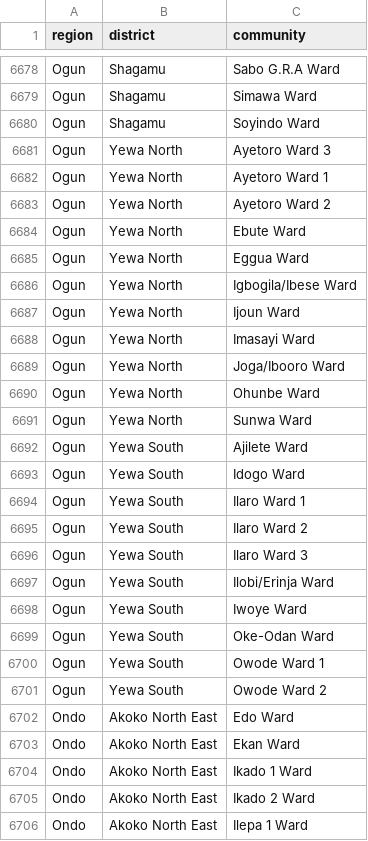
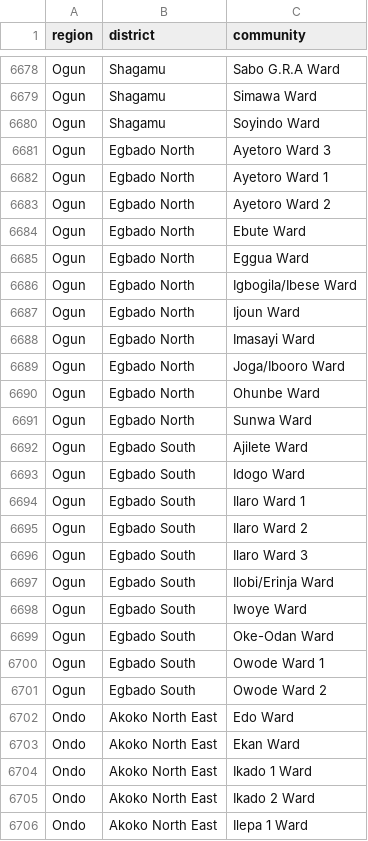
Before and after one commit to omoluabidotcom/APMIS-Project, a CSV file: sormas-backend/src/main/resources/regions/nigeria/communities.csv, drawn as a sheet; only a part is shown, gaps mark what is left out.

```diff
--- a/sormas-backend/src/main/resources/regions/nigeria/communities.csv
+++ b/sormas-backend/src/main/resources/regions/nigeria/communities.csv
@@ -6680,23 +6680,23 @@ Ogun;Shagamu;Simawa Ward
 Ogun;Shagamu;Soyindo Ward
-Ogun;Yewa North;Ayetoro  Ward 3
-Ogun;Yewa North;Ayetoro Ward 1
-Ogun;Yewa North;Ayetoro Ward 2
-Ogun;Yewa North;Ebute  Ward
-Ogun;Yewa North;Eggua  Ward
-Ogun;Yewa North;Igbogila/Ibese  Ward
-Ogun;Yewa North;Ijoun  Ward
-Ogun;Yewa North;Imasayi  Ward
-Ogun;Yewa North;Joga/Ibooro Ward
-Ogun;Yewa North;Ohunbe  Ward
-Ogun;Yewa North;Sunwa  Ward
-Ogun;Yewa South;Ajilete Ward
-Ogun;Yewa South;Idogo  Ward
-Ogun;Yewa South;Ilaro  Ward 1
-Ogun;Yewa South;Ilaro  Ward 2
-Ogun;Yewa South;Ilaro  Ward 3
-Ogun;Yewa South;Ilobi/Erinja Ward
-Ogun;Yewa South;Iwoye  Ward
-Ogun;Yewa South;Oke-Odan  Ward
-Ogun;Yewa South;Owode  Ward 1
-Ogun;Yewa South;Owode  Ward 2
+Ogun;Egbado North;Ayetoro  Ward 3
+Ogun;Egbado North;Ayetoro Ward 1
+Ogun;Egbado North;Ayetoro Ward 2
+Ogun;Egbado North;Ebute  Ward
+Ogun;Egbado North;Eggua  Ward
+Ogun;Egbado North;Igbogila/Ibese  Ward
+Ogun;Egbado North;Ijoun  Ward
+Ogun;Egbado North;Imasayi  Ward
+Ogun;Egbado North;Joga/Ibooro Ward
+Ogun;Egbado North;Ohunbe  Ward
+Ogun;Egbado North;Sunwa  Ward
+Ogun;Egbado South;Ajilete Ward
+Ogun;Egbado South;Idogo  Ward
+Ogun;Egbado South;Ilaro  Ward 1
+Ogun;Egbado South;Ilaro  Ward 2
+Ogun;Egbado South;Ilaro  Ward 3
+Ogun;Egbado South;Ilobi/Erinja Ward
+Ogun;Egbado South;Iwoye  Ward
+Ogun;Egbado South;Oke-Odan  Ward
+Ogun;Egbado South;Owode  Ward 1
+Ogun;Egbado South;Owode  Ward 2
 Ondo;Akoko North East;Edo Ward
```
Also changed, not shown: sormas-backend/src/main/resources/facilities/nigeria/Ogun.csv.
